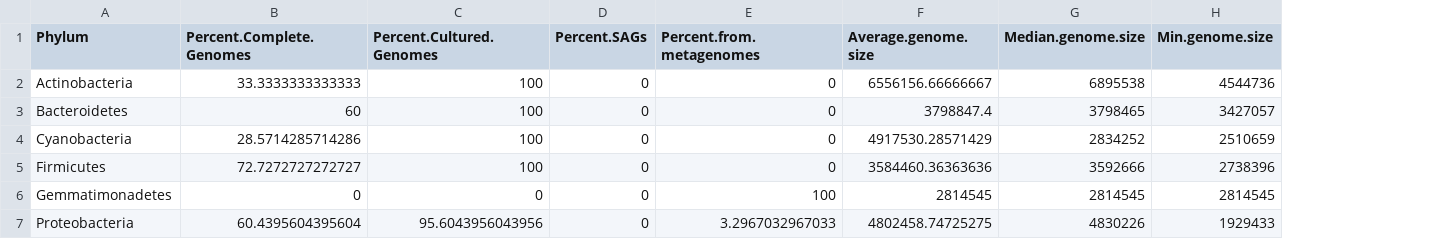
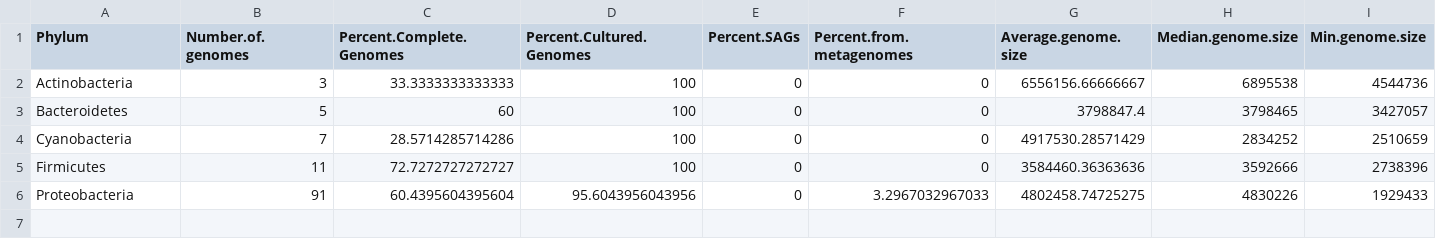
Before and after one commit to mattjtuttle/marine_genome_analysis, a CSV file: tables/summaries/all_refseq_by_genome_cat12_summary.csv, drawn as a sheet; only a part is shown; removed rows and columns are numbered as before the commit, all else as after; rows hold the shown columns only; the diff names each change by its address in the sheet, - before the commit and + after, or states it on an @@ line.

```diff
--- a/tables/summaries/all_refseq_by_genome_cat12_summary.csv
+++ b/tables/summaries/all_refseq_by_genome_cat12_summary.csv
+column B (Number.of.genomes), rows 2-6: 3 | 5 | 7 | 11 | 91
-row 6: Gemmatimonadetes | 0 | 0 | 0 | 100 | 2814545 | 2814545 | 2814545
```
Also changed, not shown: tables/summaries/all_refseq_by_genome_summary.csv, tables/summaries/all_viromes_by_genome_cat12_summary.csv, 6 other files.
